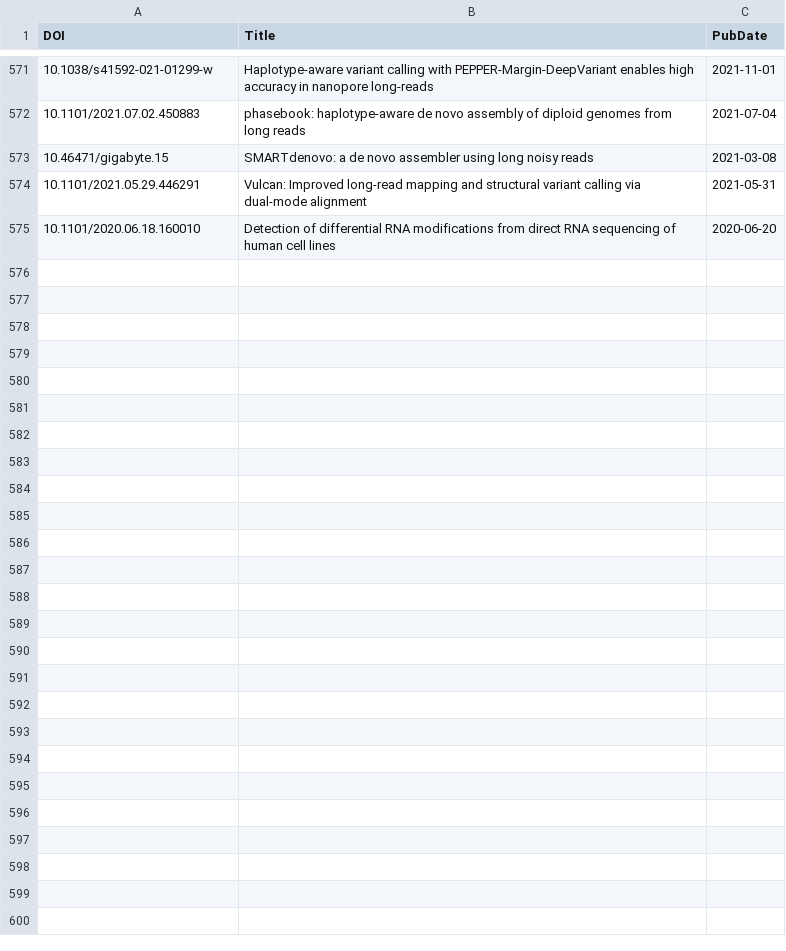
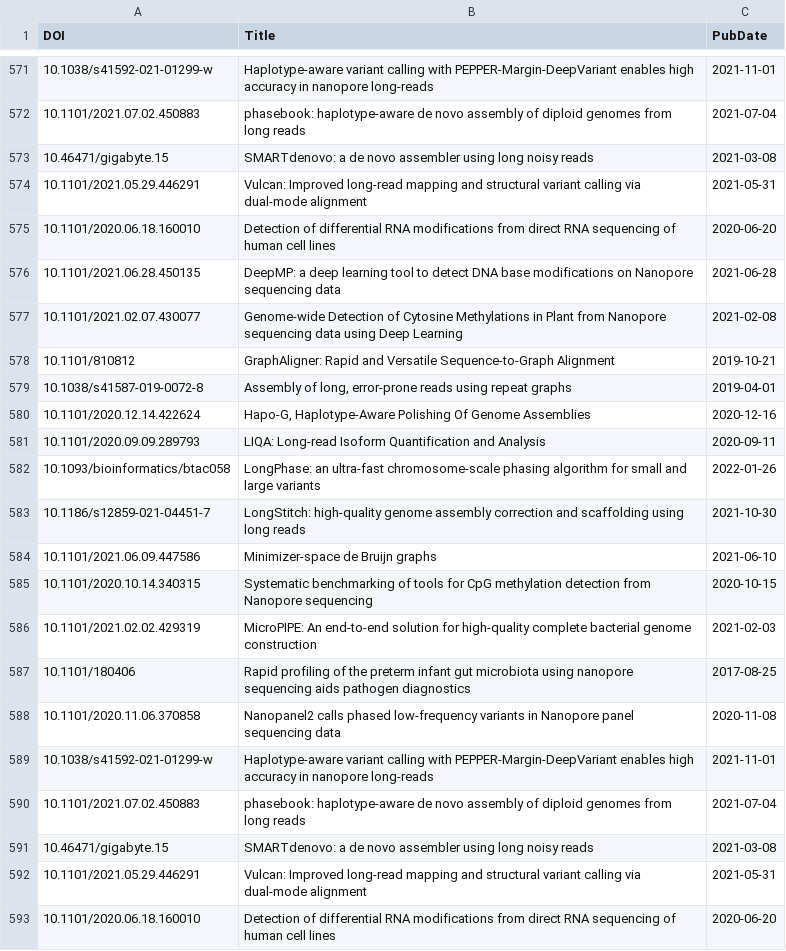
Before and after one commit to mritchielab/long_read_tools, a CSV file: docs/data/titles.csv, drawn as a sheet; only a part is shown, gaps mark what is left out; the diff names each change by its address in the sheet, - before the commit and + after, or states it on an @@ line.

Commit message:
commit 15th feb2022 bug fix new tools added for merging

```diff
--- a/docs/data/titles.csv
+++ b/docs/data/titles.csv
+row 576: 10.1101/2021.06.28.450135 | DeepMP: a deep learning tool to detect DNA base modifications on Nanopore sequencing data | 2021-06-28
+row 577: 10.1101/2021.02.07.430077 | Genome-wide Detection of Cytosine Methylations in Plant from Nanopore sequencing data using Deep Learning | 2021-02-08
+row 578: 10.1101/810812 | GraphAligner: Rapid and Versatile Sequence-to-Graph Alignment | 2019-10-21
+row 579: 10.1038/s41587-019-0072-8 | Assembly of long, error-prone reads using repeat graphs | 2019-04-01
+row 580: 10.1101/2020.12.14.422624 | Hapo-G, Haplotype-Aware Polishing Of Genome Assemblies | 2020-12-16
+row 581: 10.1101/2020.09.09.289793 | LIQA: Long-read Isoform Quantification and Analysis | 2020-09-11
+row 582: 10.1093/bioinformatics/btac058 | LongPhase: an ultra-fast chromosome-scale phasing algorithm for small and large variants | 2022-01-26
+row 583: 10.1186/s12859-021-04451-7 | LongStitch: high-quality genome assembly correction and scaffolding using long reads | 2021-10-30
+row 584: 10.1101/2021.06.09.447586 | Minimizer-space de Bruijn graphs | 2021-06-10
+row 585: 10.1101/2020.10.14.340315 | Systematic benchmarking of tools for CpG methylation detection from Nanopore sequencing | 2020-10-15
+row 586: 10.1101/2021.02.02.429319 | MicroPIPE: An end-to-end solution for high-quality complete bacterial genome construction | 2021-02-03
+row 587: 10.1101/180406 | Rapid profiling of the preterm infant gut microbiota using nanopore sequencing aids pathogen diagnostics | 2017-08-25
+row 588: 10.1101/2020.11.06.370858 | Nanopanel2 calls phased low-frequency variants in Nanopore panel sequencing data | 2020-11-08
+row 589: 10.1038/s41592-021-01299-w | Haplotype-aware variant calling with PEPPER-Margin-DeepVariant enables high accuracy in nanopore long-reads | 2021-11-01
+row 590: 10.1101/2021.07.02.450883 | phasebook: haplotype-aware de novo assembly of diploid genomes from long reads | 2021-07-04
+row 591: 10.46471/gigabyte.15 | SMARTdenovo: a de novo assembler using long noisy reads | 2021-03-08
+row 592: 10.1101/2021.05.29.446291 | Vulcan: Improved long-read mapping and structural variant calling via dual-mode alignment | 2021-05-31
+row 593: 10.1101/2020.06.18.160010 | Detection of differential RNA modifications from direct RNA sequencing of human cell lines | 2020-06-20
```
Also changed, not shown: 26 other files.
